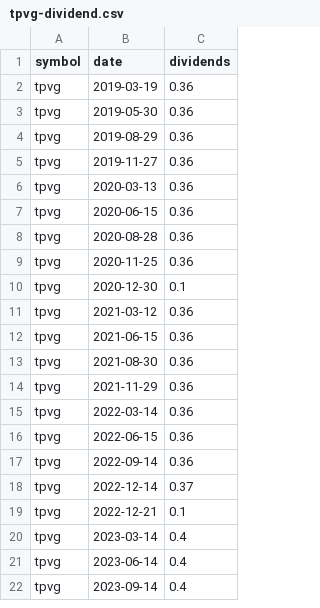
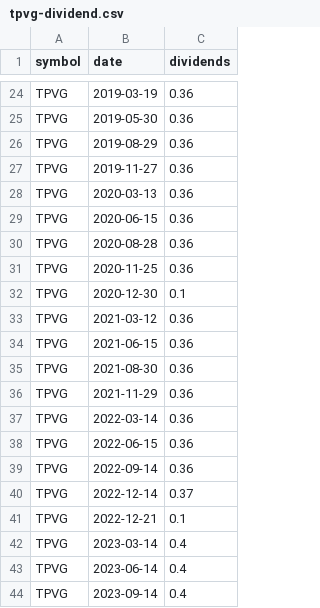
Before and after one commit to wenbinwu85/portfolio-tracker, a CSV file: src/backend/data/tpvg-dividend.csv, drawn as a sheet; only a part is shown, gaps mark what is left out; the diff covers the shown part only.

```diff
--- a/src/backend/data/tpvg-dividend.csv
+++ b/src/backend/data/tpvg-dividend.csv
@@ -2,21 +24,21 @@ symbol,date,dividends
-tpvg,2019-03-19,0.36
-tpvg,2019-05-30,0.36
-tpvg,2019-08-29,0.36
-tpvg,2019-11-27,0.36
-tpvg,2020-03-13,0.36
-tpvg,2020-06-15,0.36
-tpvg,2020-08-28,0.36
-tpvg,2020-11-25,0.36
-tpvg,2020-12-30,0.1
-tpvg,2021-03-12,0.36
-tpvg,2021-06-15,0.36
-tpvg,2021-08-30,0.36
-tpvg,2021-11-29,0.36
-tpvg,2022-03-14,0.36
-tpvg,2022-06-15,0.36
-tpvg,2022-09-14,0.36
-tpvg,2022-12-14,0.37
-tpvg,2022-12-21,0.1
-tpvg,2023-03-14,0.4
-tpvg,2023-06-14,0.4
-tpvg,2023-09-14,0.4
+TPVG,2019-03-19,0.36
+TPVG,2019-05-30,0.36
+TPVG,2019-08-29,0.36
+TPVG,2019-11-27,0.36
+TPVG,2020-03-13,0.36
+TPVG,2020-06-15,0.36
+TPVG,2020-08-28,0.36
+TPVG,2020-11-25,0.36
+TPVG,2020-12-30,0.1
+TPVG,2021-03-12,0.36
+TPVG,2021-06-15,0.36
+TPVG,2021-08-30,0.36
+TPVG,2021-11-29,0.36
+TPVG,2022-03-14,0.36
+TPVG,2022-06-15,0.36
+TPVG,2022-09-14,0.36
+TPVG,2022-12-14,0.37
+TPVG,2022-12-21,0.1
+TPVG,2023-03-14,0.4
+TPVG,2023-06-14,0.4
+TPVG,2023-09-14,0.4
```
Also changed, not shown: 22 added rows elsewhere in this file, src/backend/data/abbv-dividend.csv, src/backend/data/epd-dividend.csv, 41 other files.
